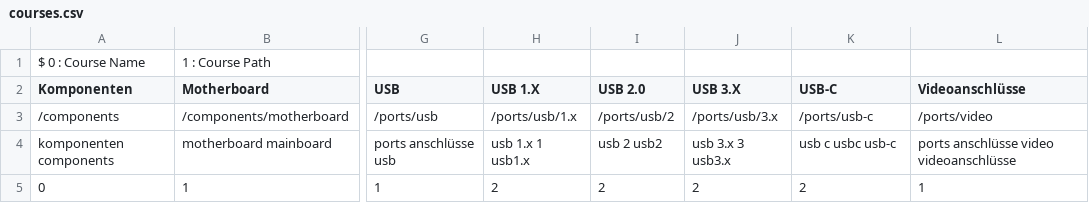
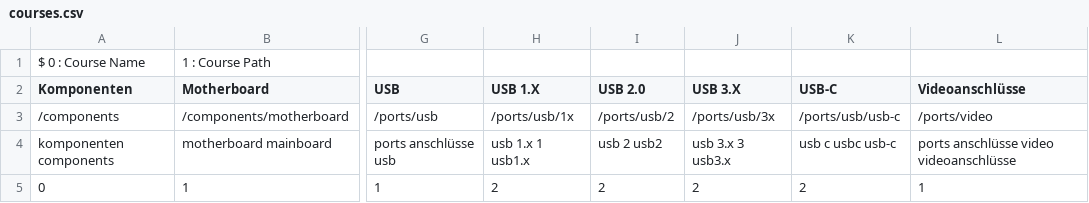
Before and after one commit to DominicWuest/Maturaarbeit, a CSV file: data/courses.csv, drawn as a sheet; only a part is shown, gaps mark what is left out; the diff names each change by its address in the sheet, - before the commit and + after, or states it on an @@ line.

Commit message:
Simplified routing process for courses. Added inprogress.ejs for pages which are being worked on

```diff
--- a/data/courses.csv
+++ b/data/courses.csv
-H3 (USB 1.X): /ports/usb/1.x
+H3 (USB 1.X): /ports/usb/1x
-J3 (USB 3.X): /ports/usb/3.x
+J3 (USB 3.X): /ports/usb/3x
-K3 (USB-C): /ports/usb-c
+K3 (USB-C): /ports/usb/usb-c
```
Also changed, not shown: 2 other files.
